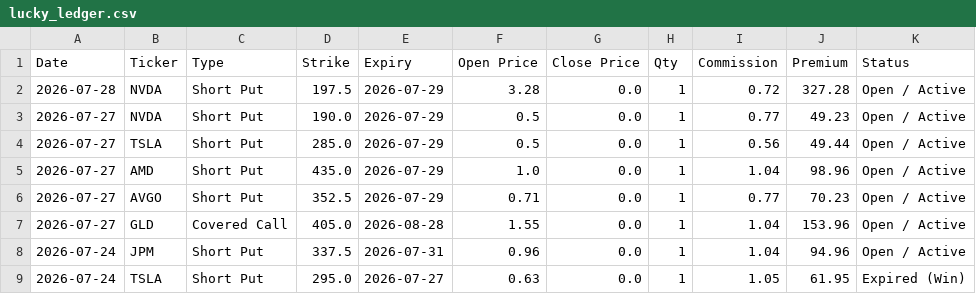
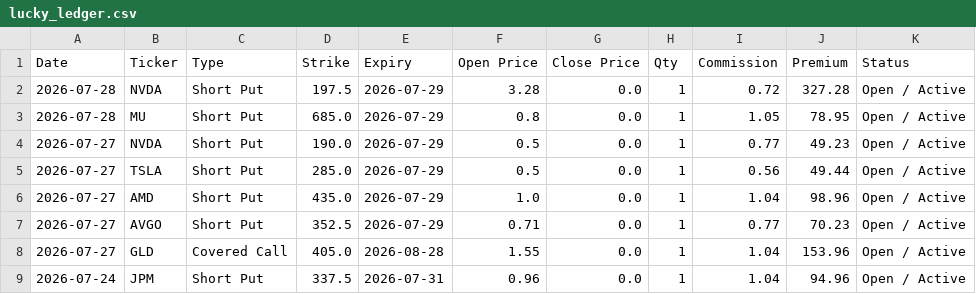
Before and after one commit to wongtszzz/lucky-lab, a CSV file: lucky_ledger.csv, drawn as a sheet; only a part is shown; the shorter side is filled out with more unchanged rows.

Commit message:
Ledger Auto-Sync: 2026-07-28 16:10:52

```diff
--- a/lucky_ledger.csv
+++ b/lucky_ledger.csv
@@ -2,2 +2,3 @@ Date,Ticker,Type,Strike,Expiry,Open Price,Close Price,Qty,Commission,Premium,Sta
 2026-07-28,NVDA,Short Put,197.5,2026-07-29,3.28,0.0,1,0.72,327.28,Open / Active
+2026-07-28,MU,Short Put,685.0,2026-07-29,0.8,0.0,1,1.05,78.95,Open / Active
 2026-07-27,NVDA,Short Put,190.0,2026-07-29,0.5,0.0,1,0.77,49.23,Open / Active
```
